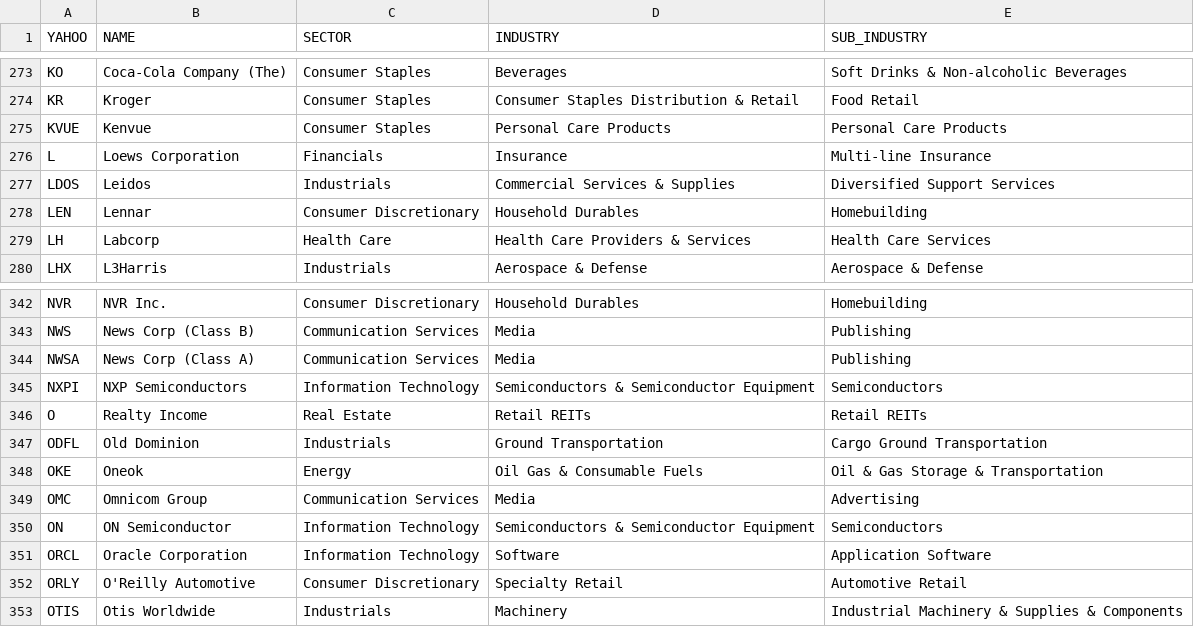
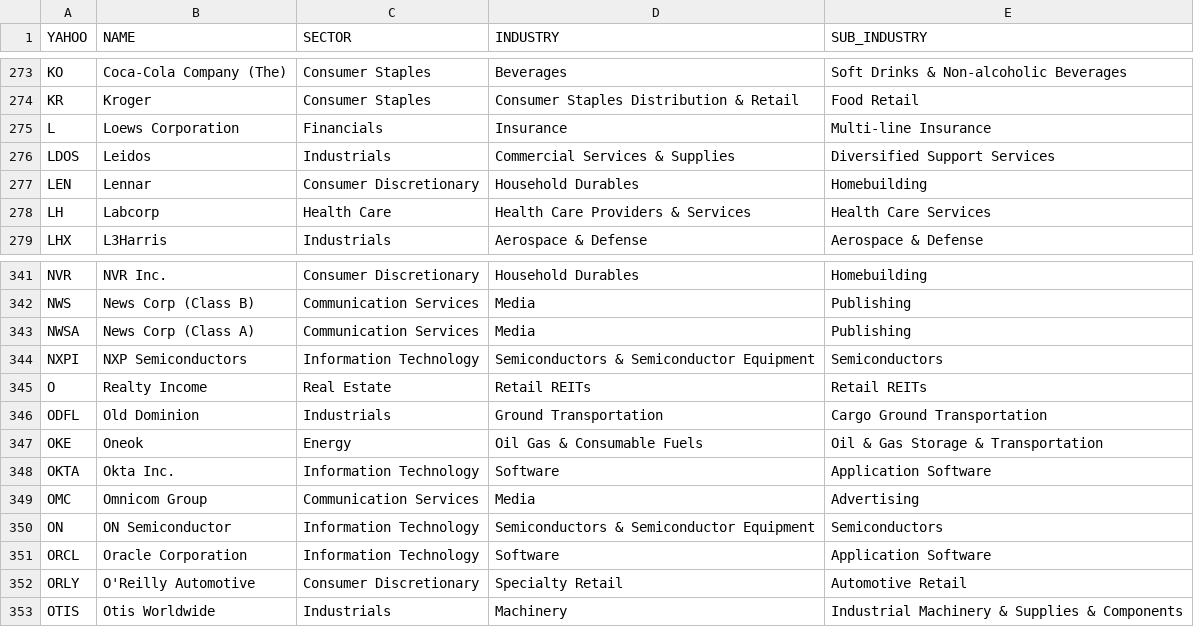
Before and after one commit to VarunNeel/alphatrace-feed, a CSV file: global/us_stocks_list.csv, drawn as a sheet; only a part is shown, gaps mark what is left out; removed rows and columns are numbered as before the commit, all else as after; the diff names each change by its address in the sheet, - before the commit and + after, or states it on an @@ line.

```diff
--- a/global/us_stocks_list.csv
+++ b/global/us_stocks_list.csv
-row 275: KVUE | Kenvue | Consumer Staples | Personal Care Products | Personal Care Products
+row 348: OKTA | Okta Inc. | Information Technology | Software | Application Software
```
Also changed, not shown: global/US_STOCKS_LATEST.csv, global/us_classification.csv.
